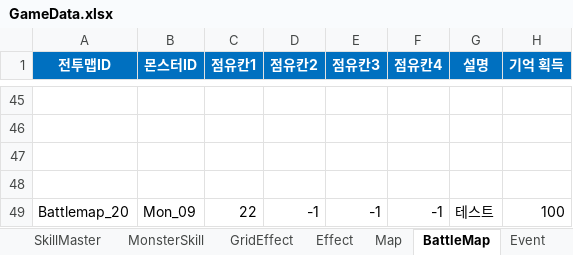
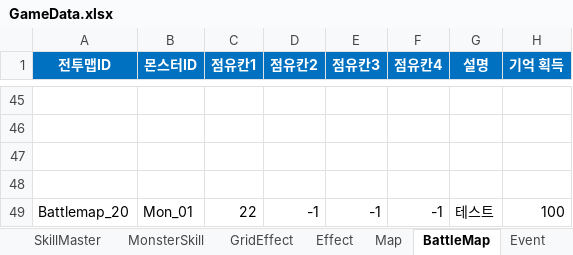
Before and after one commit to BIRANG22/RELIC, an Excel workbook: Assets/ExcelSource/GameData.xlsx, sheet BattleMap, drawn as a sheet; only a part is shown, gaps mark what is left out; values as stored, in another font and other column widths than the file's, no borders; the diff names each change by its address in the sheet, - before the commit and + after, or states it on an @@ line.

```diff
--- a/Assets/ExcelSource/GameData.xlsx (sheet BattleMap)
+++ b/Assets/ExcelSource/GameData.xlsx (sheet BattleMap)
-B49 (몬스터ID): Mon_09
+B49 (몬스터ID): Mon_01
```
Also changed, not shown: 9 other files.
